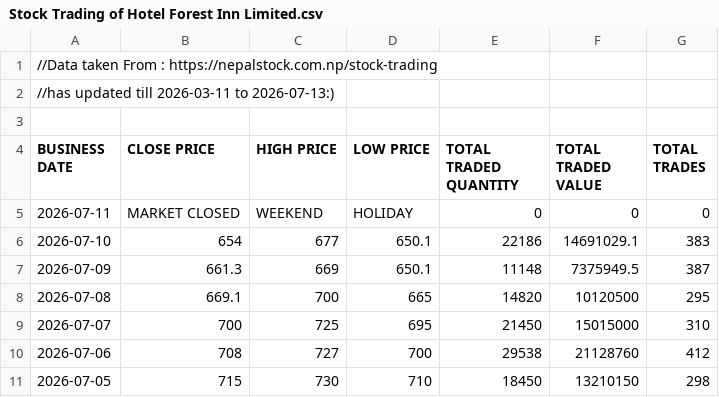
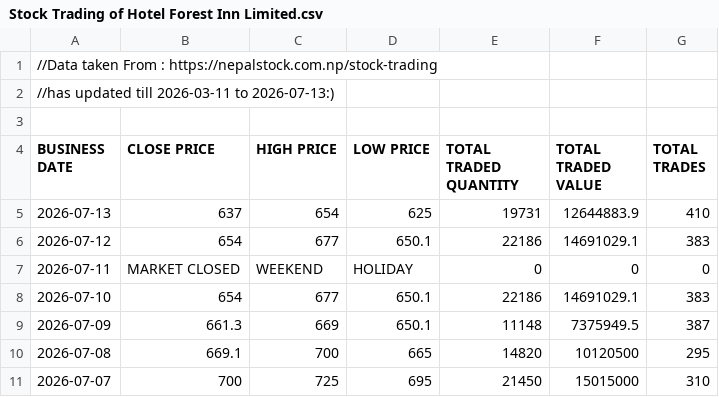
Before and after one commit to sushanttds-jpg/HfIN_Analysis_Using_Python, a CSV file: Stock Trading of Hotel Forest Inn Limited.csv, drawn as a sheet; only a part is shown; the shorter side is filled out with more unchanged rows; the diff names each change by its address in the sheet, - before the commit and + after, or states it on an @@ line.

Commit message:
Update Stock Trading of Hotel Forest Inn Limited.csv

```diff
--- a/Stock Trading of Hotel Forest Inn Limited.csv
+++ b/Stock Trading of Hotel Forest Inn Limited.csv
+row 5: 2026-07-13 | 637 | 654 | 625 | 19731 | 12644883.9 | 410
+row 6: 2026-07-12 | 654 | 677 | 650.1 | 22186 | 14691029.1 | 383
```
